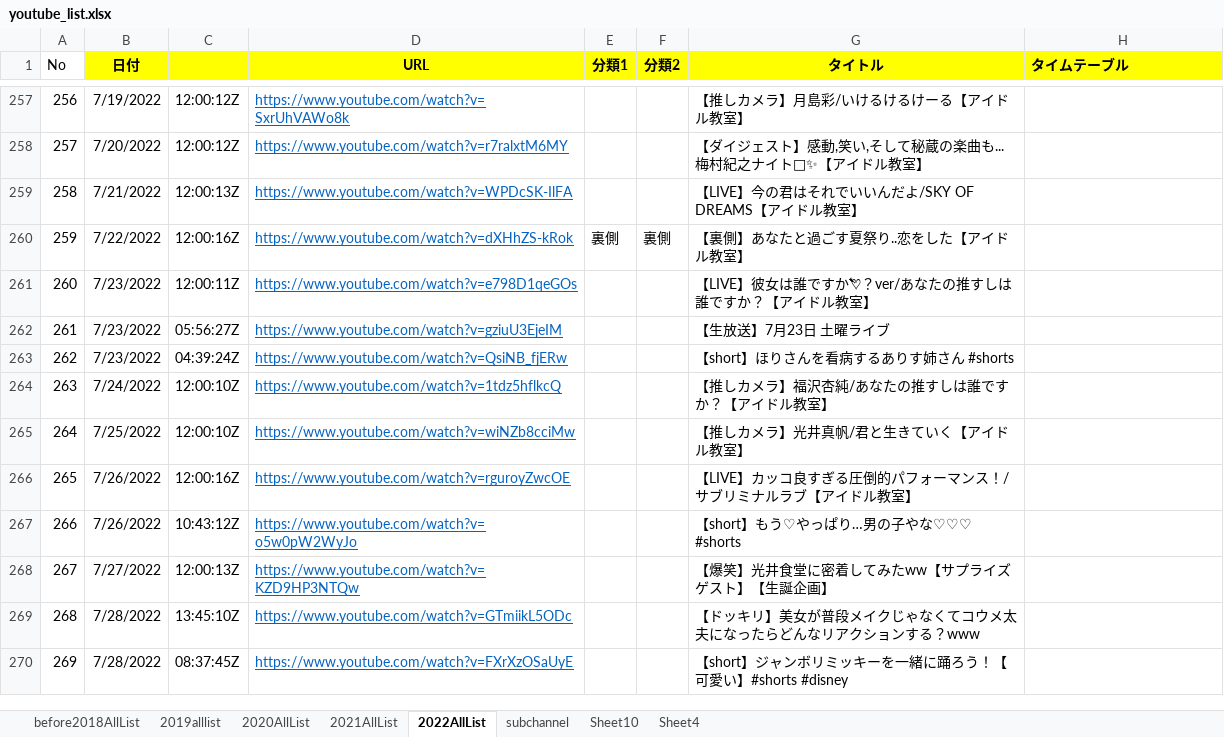
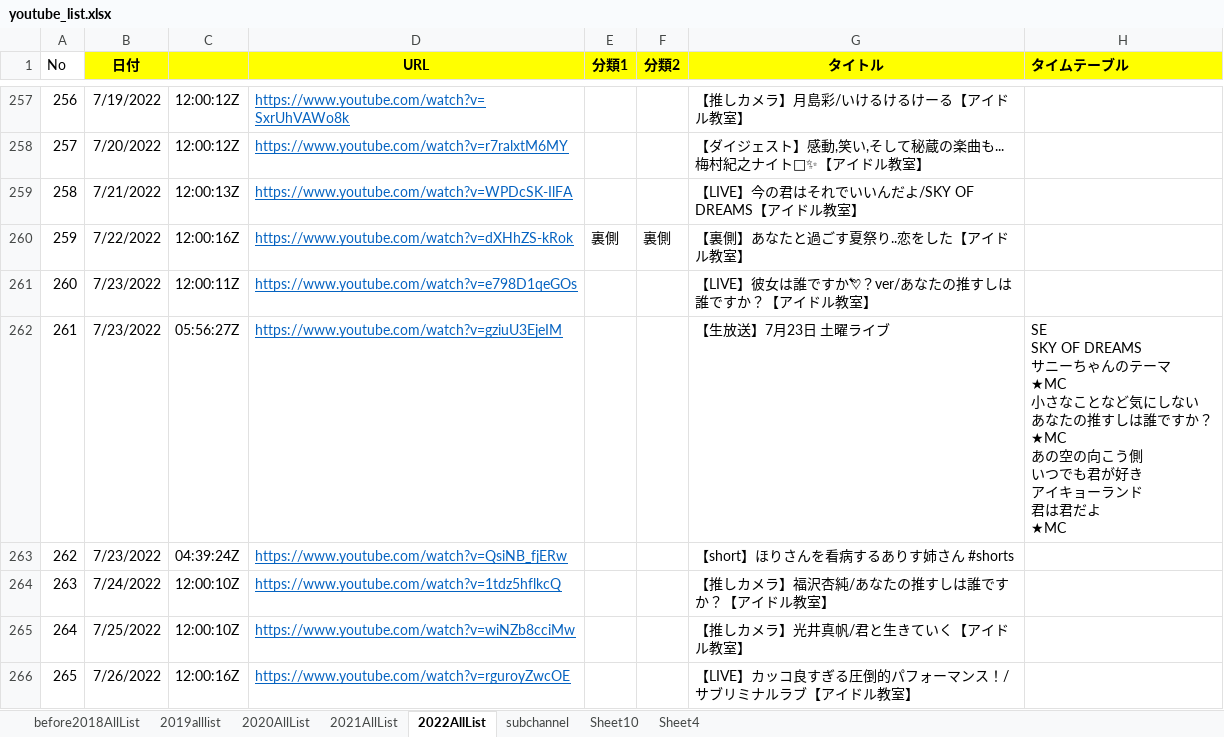
Before and after one commit to maakun-git/ikyoTube, an Excel workbook: createHtml/youtube_list.xlsx, sheet 2022AllList, drawn as a sheet; only a part is shown, gaps mark what is left out; the shorter side is filled out with more unchanged rows; values as stored, in another font and other column widths than the file's, no borders; ↵ is a line break in a cell; the diff covers the shown part only; the diff names each change by its address in the sheet, - before the commit and + after, or states it on an @@ line.

Commit message:
* タイムテーブルのデータを追加

```diff
--- a/createHtml/youtube_list.xlsx (sheet 2022AllList)
+++ b/createHtml/youtube_list.xlsx (sheet 2022AllList)
-H262 (タイムテーブル): (empty)
+H262 (タイムテーブル): SE ↵ SKY OF DREAMS ↵ サニーちゃんのテーマ ↵ ★MC ↵ 小さなことなど気にしない ↵ あなたの推すしは誰ですか？ ↵ ★MC ↵ あの空の向こう側 ↵ いつでも君が好き ↵ アイキョーランド ↵ 君は君だよ ↵ ★MC
```
Also changed, not shown: 18 edited cells elsewhere in this sheet, 1 other file.
